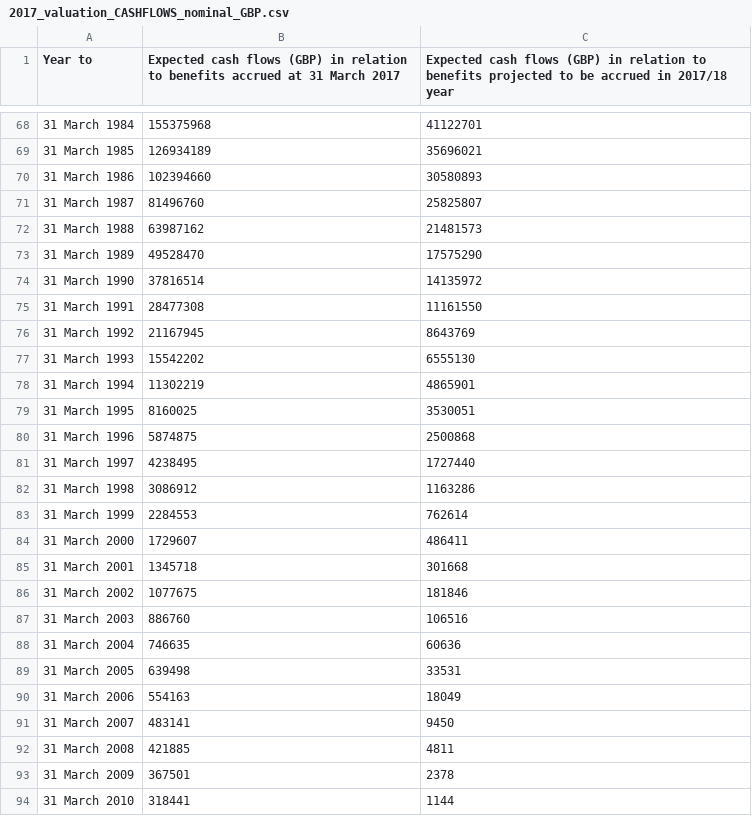
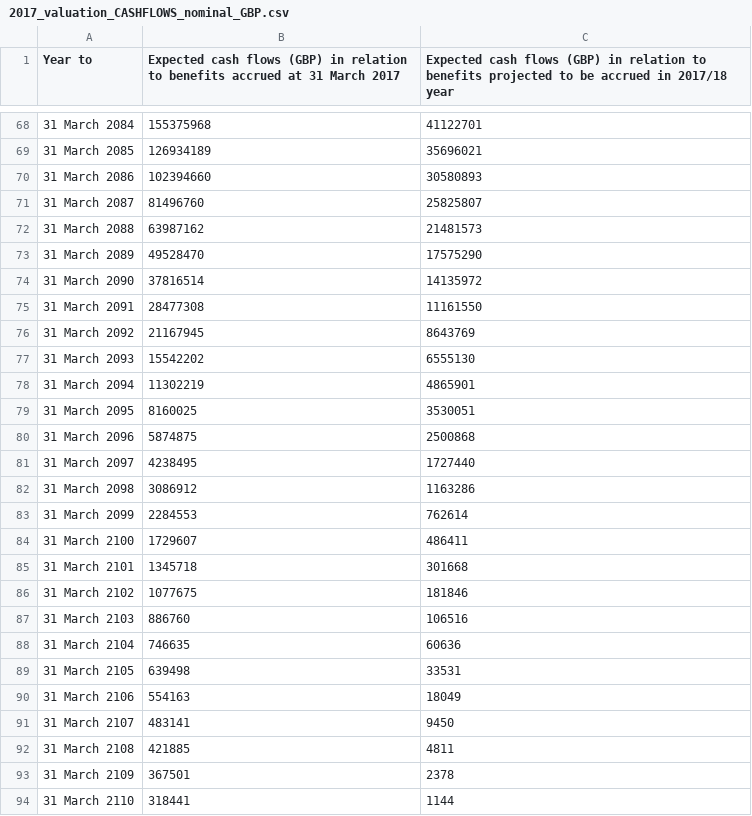
Before and after one commit to SussexUCU/USS, a CSV file: data/cashflows/2017_valuation_CASHFLOWS_nominal_GBP.csv, drawn as a sheet; only a part is shown, gaps mark what is left out; the diff covers the shown part only.

```diff
--- a/data/cashflows/2017_valuation_CASHFLOWS_nominal_GBP.csv
+++ b/data/cashflows/2017_valuation_CASHFLOWS_nominal_GBP.csv
@@ -68,27 +68,27 @@ Year to,Expected cash flows (GBP) in relation to benefits accrued at 31 March 20
-31 March 1984,155375968,41122701
-31 March 1985,126934189,35696021
-31 March 1986,102394660,30580893
-31 March 1987,81496760,25825807
-31 March 1988,63987162,21481573
-31 March 1989,49528470,17575290
-31 March 1990,37816514,14135972
-31 March 1991,28477308,11161550
-31 March 1992,21167945,8643769
-31 March 1993,15542202,6555130
-31 March 1994,11302219,4865901
-31 March 1995,8160025,3530051
-31 March 1996,5874875,2500868
-31 March 1997,4238495,1727440
-31 March 1998,3086912,1163286
-31 March 1999,2284553,762614
-31 March 2000,1729607,486411
-31 March 2001,1345718,301668
-31 March 2002,1077675,181846
-31 March 2003,886760,106516
-31 March 2004,746635,60636
-31 March 2005,639498,33531
-31 March 2006,554163,18049
-31 March 2007,483141,9450
-31 March 2008,421885,4811
-31 March 2009,367501,2378
-31 March 2010,318441,1144
+31 March 2084,155375968,41122701
+31 March 2085,126934189,35696021
+31 March 2086,102394660,30580893
+31 March 2087,81496760,25825807
+31 March 2088,63987162,21481573
+31 March 2089,49528470,17575290
+31 March 2090,37816514,14135972
+31 March 2091,28477308,11161550
+31 March 2092,21167945,8643769
+31 March 2093,15542202,6555130
+31 March 2094,11302219,4865901
+31 March 2095,8160025,3530051
+31 March 2096,5874875,2500868
+31 March 2097,4238495,1727440
+31 March 2098,3086912,1163286
+31 March 2099,2284553,762614
+31 March 2100,1729607,486411
+31 March 2101,1345718,301668
+31 March 2102,1077675,181846
+31 March 2103,886760,106516
+31 March 2104,746635,60636
+31 March 2105,639498,33531
+31 March 2106,554163,18049
+31 March 2107,483141,9450
+31 March 2108,421885,4811
+31 March 2109,367501,2378
+31 March 2110,318441,1144
```
Also changed, not shown: 61 edited cells elsewhere in this file.
